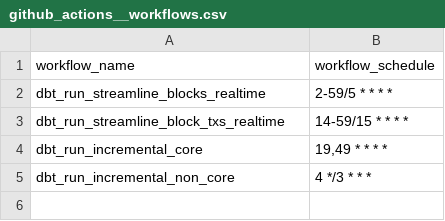
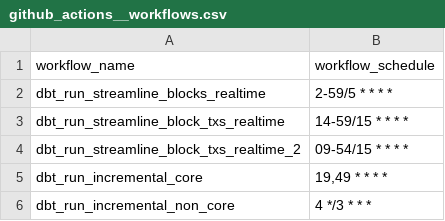
Before and after one commit to FlipsideCrypto/eclipse-models, a CSV file: data/github_actions__workflows.csv, drawn as a sheet.

Commit message:
An 5793/block txs timestamp (#53)
* WIP _2 models

* update other_cols and temp sql limit

* remove error from complete

* clean up

* workflow

* final prod updates

```diff
--- a/data/github_actions__workflows.csv
+++ b/data/github_actions__workflows.csv
@@ -3,2 +3,3 @@ dbt_run_streamline_blocks_realtime,"2-59/5 * * * *"
 dbt_run_streamline_block_txs_realtime,"14-59/15 * * * *"
+dbt_run_streamline_block_txs_realtime_2,"09-54/15 * * * *"
 dbt_run_incremental_core,"19,49 * * * *"
```
Also changed, not shown: 7 other files.
